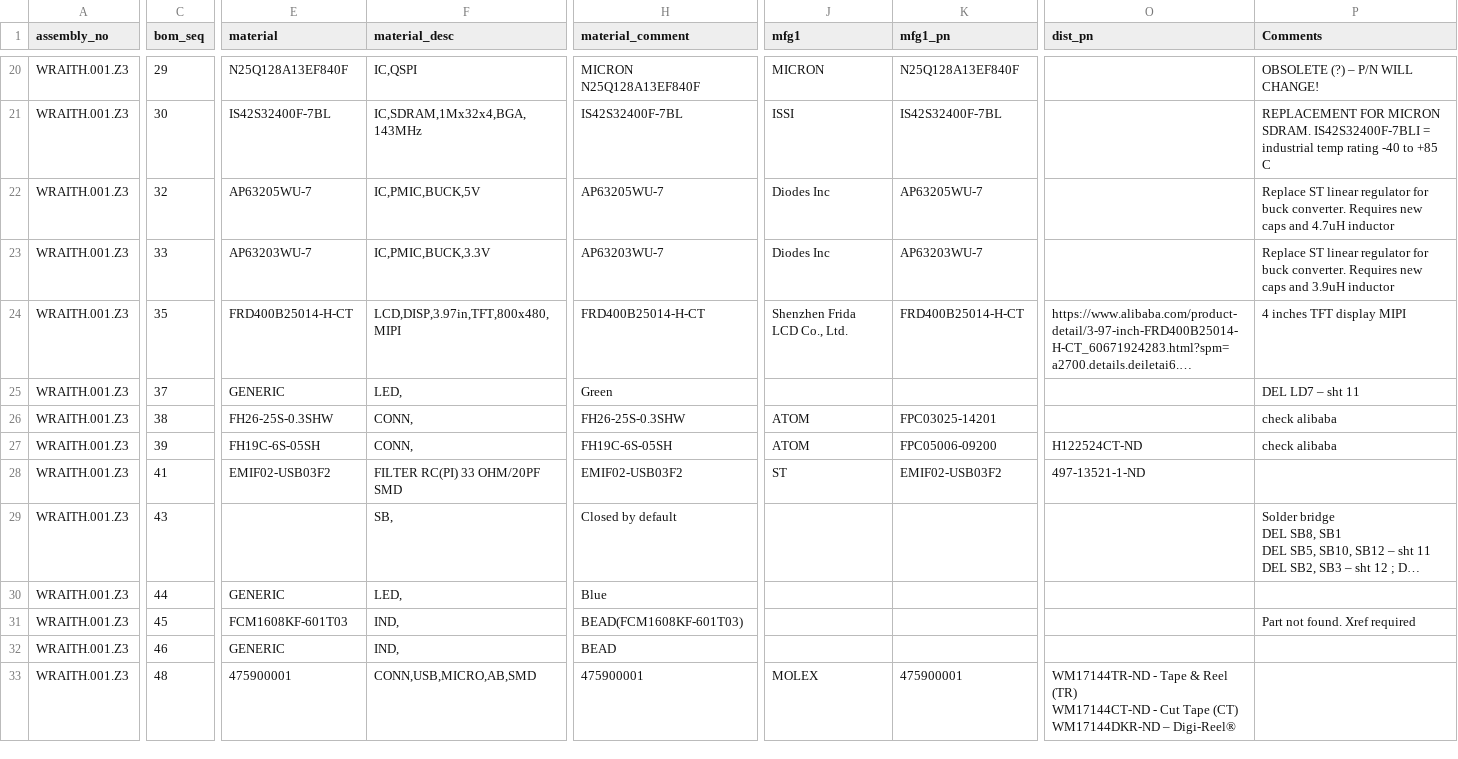
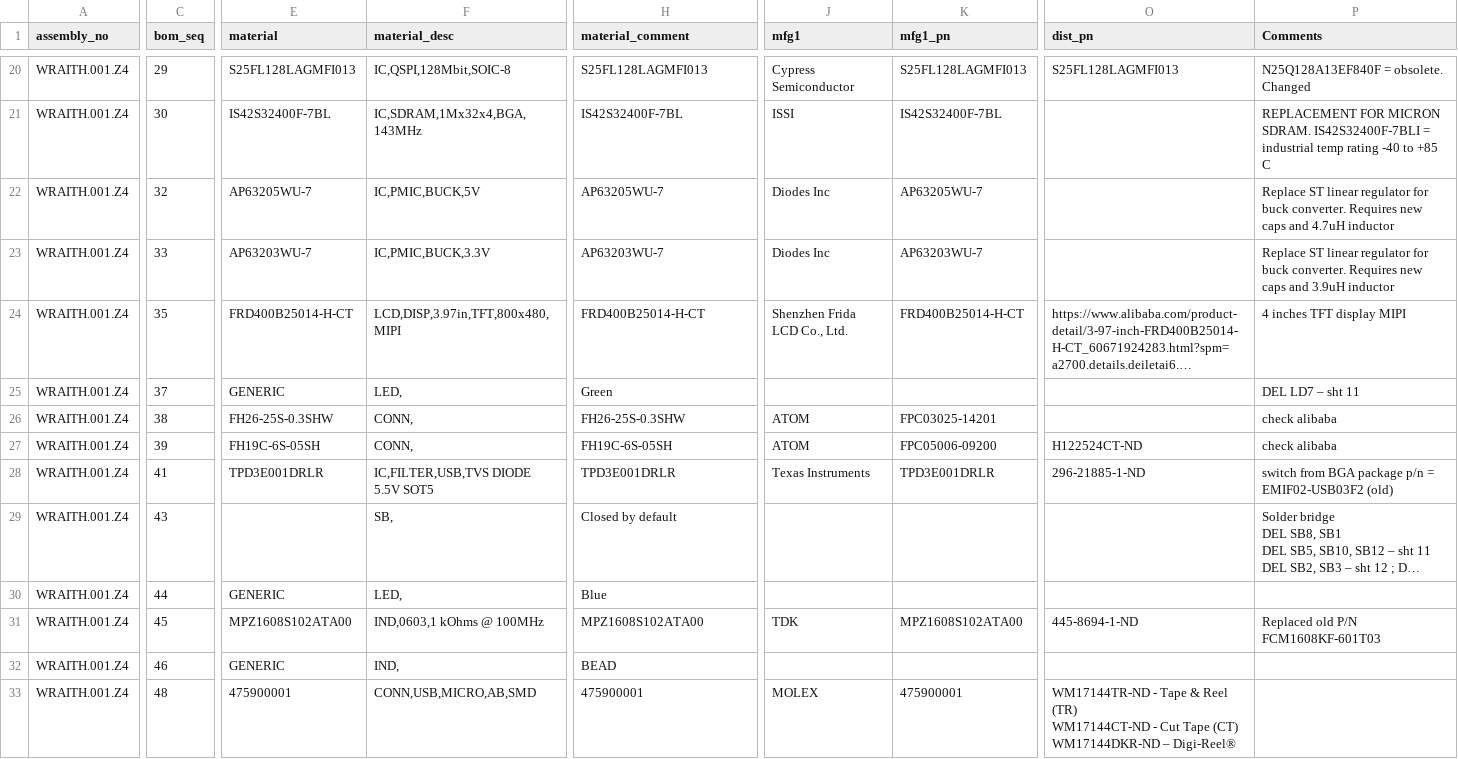
Before and after one commit to cryptoadvance/discovery, a CSV file: bom.csv, drawn as a sheet; only a part is shown, gaps mark what is left out; long unchanged cells end in …; the diff covers the shown part only; the diff names each change by its address in the sheet, - before the commit and + after, or states it on an @@ line.

Commit message:
BOM updates to replace obsolete or low availability parts.

```diff
--- a/bom.csv
+++ b/bom.csv
-A20:A33 (assembly_no): WRAITH.001.Z3
+A20:A33 (assembly_no): WRAITH.001.Z4
-E20 (material): N25Q128A13EF840F
+E20 (material): S25FL128LAGMFI013
-F20 (material_desc): IC,QSPI
+F20 (material_desc): IC,QSPI,128Mbit,SOIC-8
-H20 (material_comment): MICRON N25Q128A13EF840F
+H20 (material_comment): S25FL128LAGMFI013
-J20 (mfg1): MICRON
+J20 (mfg1): Cypress Semiconductor
-K20 (mfg1_pn): N25Q128A13EF840F
+K20 (mfg1_pn): S25FL128LAGMFI013
-O20 (dist_pn): (empty)
+O20 (dist_pn): S25FL128LAGMFI013
-P20 (Comments): OBSOLETE (?) – P/N WILL CHANGE!
+P20 (Comments): N25Q128A13EF840F = obsolete. Changed
-E28 (material): EMIF02-USB03F2
+E28 (material): TPD3E001DRLR
-F28 (material_desc): FILTER RC(PI) 33 OHM/20PF SMD
+F28 (material_desc): IC,FILTER,USB,TVS DIODE 5.5V SOT5
-H28 (material_comment): EMIF02-USB03F2
+H28 (material_comment): TPD3E001DRLR
-J28 (mfg1): ST
+J28 (mfg1): Texas Instruments
-K28 (mfg1_pn): EMIF02-USB03F2
+K28 (mfg1_pn): TPD3E001DRLR
-O28 (dist_pn): 497-13521-1-ND
+O28 (dist_pn): 296-21885-1-ND
-P28 (Comments): (empty)
+P28 (Comments): switch from BGA package p/n = EMIF02-USB03F2 (old)
-E31 (material): FCM1608KF-601T03
+E31 (material): MPZ1608S102ATA00
-F31 (material_desc): IND,
+F31 (material_desc): IND,0603,1 kOhms @ 100MHz
-H31 (material_comment): BEAD(FCM1608KF-601T03)
+H31 (material_comment): MPZ1608S102ATA00
-J31 (mfg1): (empty)
+J31 (mfg1): TDK
-K31 (mfg1_pn): (empty)
+K31 (mfg1_pn): MPZ1608S102ATA00
-O31 (dist_pn): (empty)
+O31 (dist_pn): 445-8694-1-ND
-P31 (Comments): Part not found. Xref required
+P31 (Comments): Replaced old P/N FCM1608KF-601T03
```
Also changed, not shown: 98 edited cells elsewhere in this file, changelog.csv.
